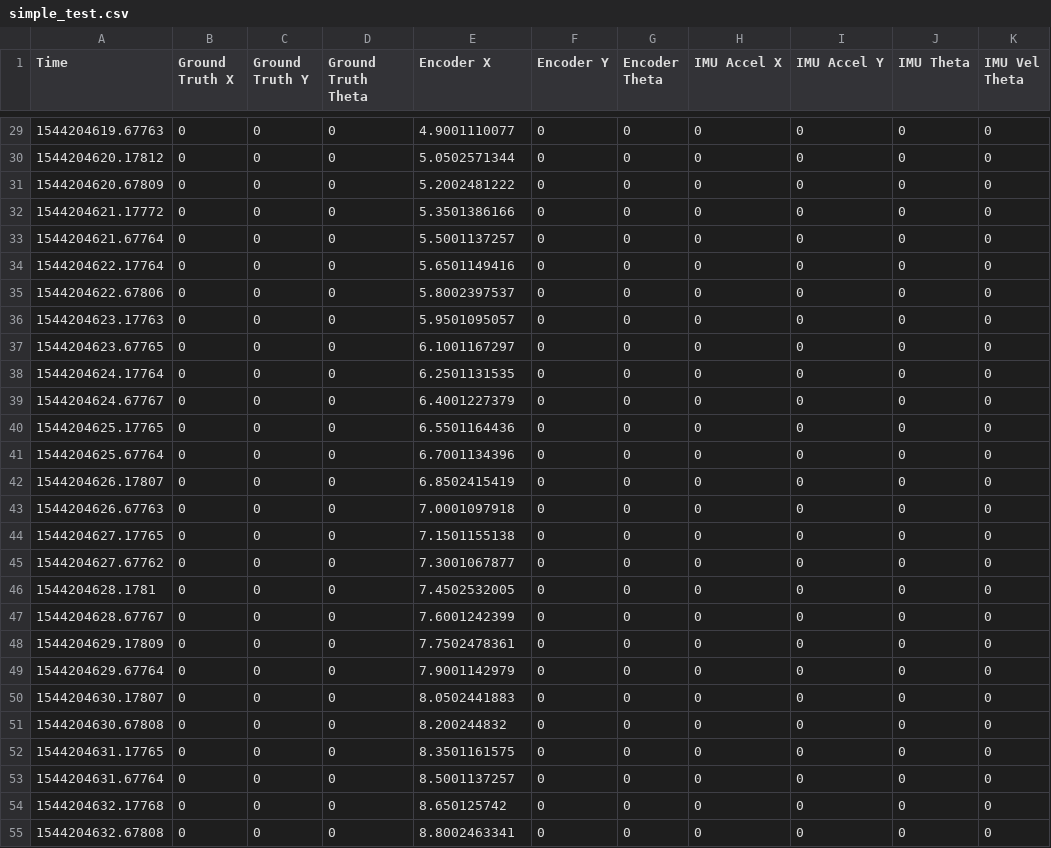
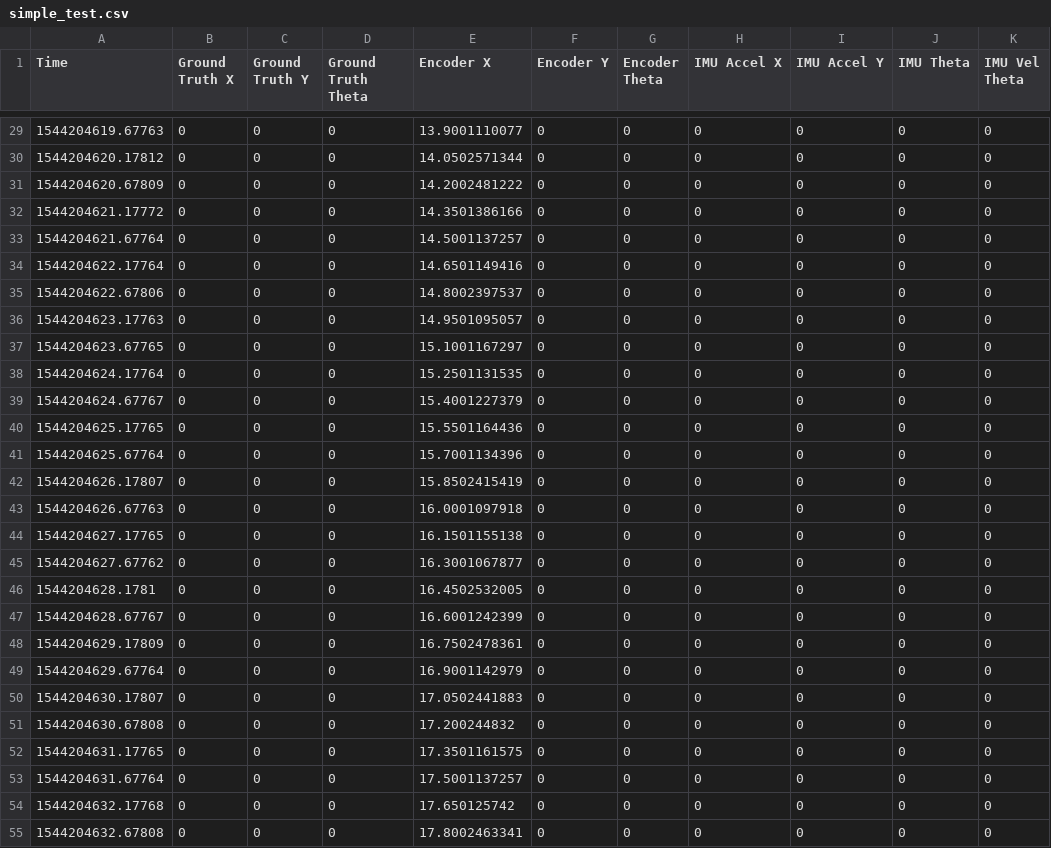
Before and after one commit to olinrobotics/learning-resources, a CSV file: kalman_filter/share/simple_test.csv, drawn as a sheet; only a part is shown, gaps mark what is left out; the diff covers the shown part only; the diff names each change by its address in the sheet, - before the commit and + after, or states it on an @@ line.

```diff
--- a/kalman_filter/share/simple_test.csv
+++ b/kalman_filter/share/simple_test.csv
-E29 (Encoder X): 4.9001110077
+E29 (Encoder X): 13.9001110077
-E30 (Encoder X): 5.0502571344
+E30 (Encoder X): 14.0502571344
-E31 (Encoder X): 5.2002481222
+E31 (Encoder X): 14.2002481222
-E32 (Encoder X): 5.3501386166
+E32 (Encoder X): 14.3501386166
-E33 (Encoder X): 5.5001137257
+E33 (Encoder X): 14.5001137257
-E34 (Encoder X): 5.6501149416
+E34 (Encoder X): 14.6501149416
-E35 (Encoder X): 5.8002397537
+E35 (Encoder X): 14.8002397537
-E36 (Encoder X): 5.9501095057
+E36 (Encoder X): 14.9501095057
-E37 (Encoder X): 6.1001167297
+E37 (Encoder X): 15.1001167297
-E38 (Encoder X): 6.2501131535
+E38 (Encoder X): 15.2501131535
-E39 (Encoder X): 6.4001227379
+E39 (Encoder X): 15.4001227379
-E40 (Encoder X): 6.5501164436
+E40 (Encoder X): 15.5501164436
-E41 (Encoder X): 6.7001134396
+E41 (Encoder X): 15.7001134396
-E42 (Encoder X): 6.8502415419
+E42 (Encoder X): 15.8502415419
-E43 (Encoder X): 7.0001097918
+E43 (Encoder X): 16.0001097918
-E44 (Encoder X): 7.1501155138
+E44 (Encoder X): 16.1501155138
-E45 (Encoder X): 7.3001067877
+E45 (Encoder X): 16.3001067877
-E46 (Encoder X): 7.4502532005
+E46 (Encoder X): 16.4502532005
-E47 (Encoder X): 7.6001242399
+E47 (Encoder X): 16.6001242399
-E48 (Encoder X): 7.7502478361
+E48 (Encoder X): 16.7502478361
-E49 (Encoder X): 7.9001142979
+E49 (Encoder X): 16.9001142979
-E50 (Encoder X): 8.0502441883
+E50 (Encoder X): 17.0502441883
-E51 (Encoder X): 8.200244832
+E51 (Encoder X): 17.200244832
-E52 (Encoder X): 8.3501161575
+E52 (Encoder X): 17.3501161575
-E53 (Encoder X): 8.5001137257
+E53 (Encoder X): 17.5001137257
-E54 (Encoder X): 8.650125742
+E54 (Encoder X): 17.650125742
-E55 (Encoder X): 8.8002463341
+E55 (Encoder X): 17.8002463341
```
Also changed, not shown: 96 edited cells elsewhere in this file.
